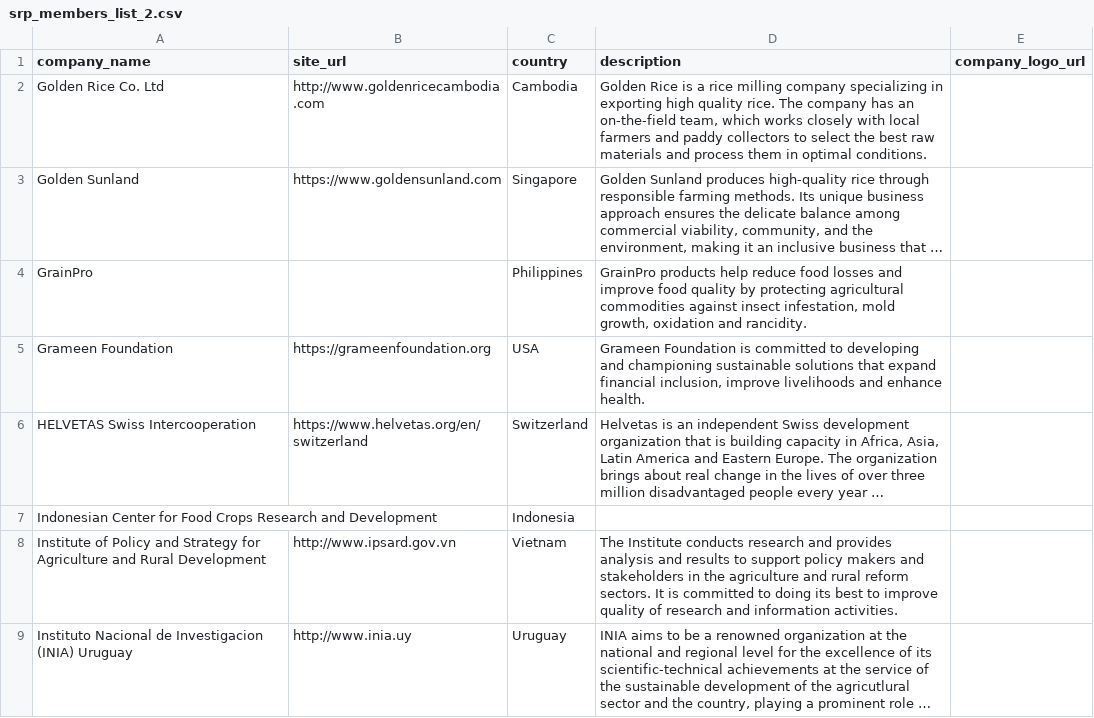
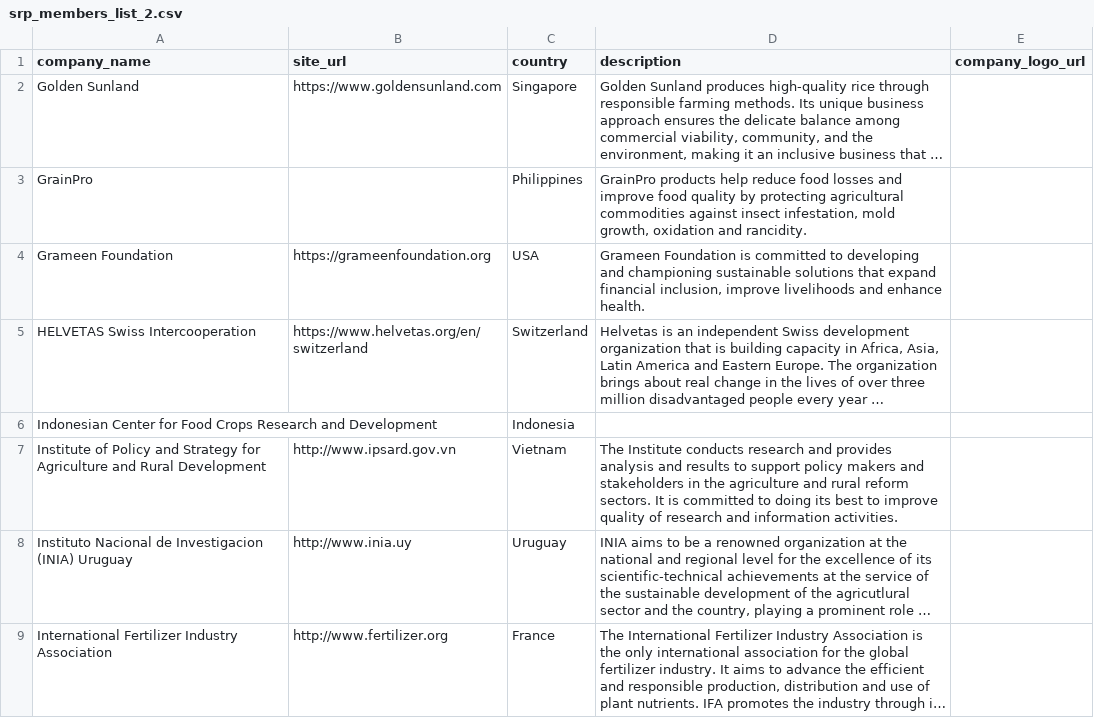
Before and after one commit to sustainablericeplatform/sustainablericeplatform.github.io, a CSV file: _data/srp_members_list_2.csv, drawn as a sheet; only a part is shown; the shorter side is filled out with more unchanged rows; long unchanged cells end in …; the diff names each change by its address in the sheet, - before the commit and + after, or states it on an @@ line.

Commit message:
Update srp_members_list_2.csv

```diff
--- a/_data/srp_members_list_2.csv
+++ b/_data/srp_members_list_2.csv
-row 2: Golden Rice Co. Ltd | http://www.goldenricecambodia.com | Cambodia | Golden Rice is a rice milling company specializing in exporting high quality rice. The company has an on-the-field team, which works closely with local farmers and paddy collectors to select the best raw materials and process them in optimal conditions.
```
